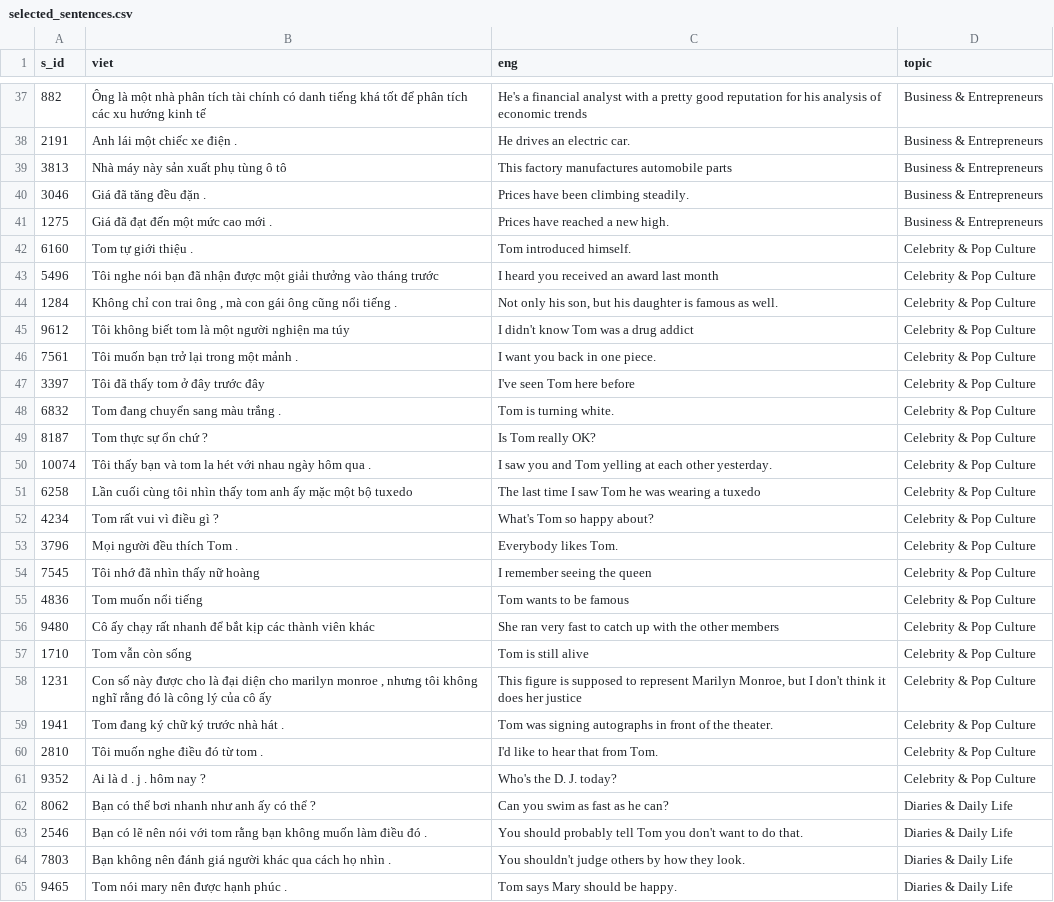
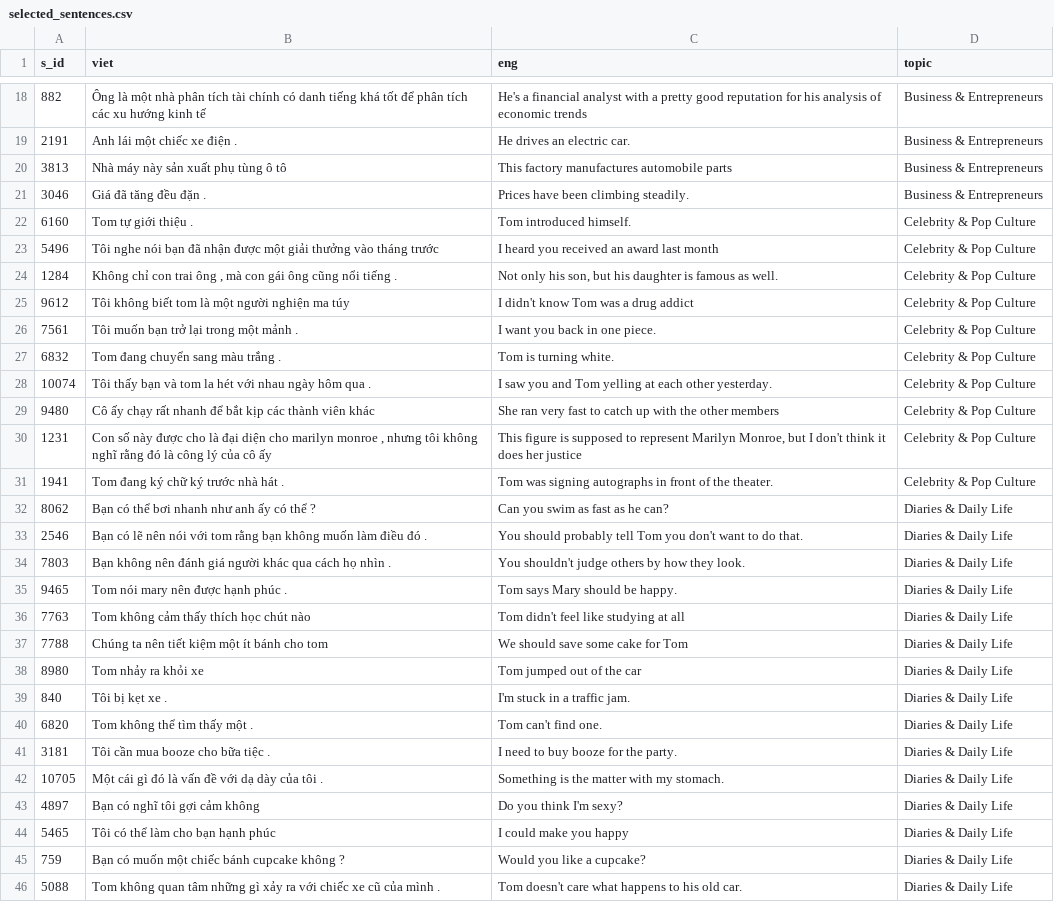
Before and after one commit to fisherman611/se-data, a CSV file: data/selected_sentences.csv, drawn as a sheet; only a part is shown, gaps mark what is left out; the shorter side is filled out with more unchanged rows; the diff covers the shown part only.

```diff
--- a/data/selected_sentences.csv
+++ b/data/selected_sentences.csv
@@ -40,3 +21,2 @@ s_id,viet,eng,topic
 3046,Giá đã tăng đều đặn .,Prices have been climbing steadily.,Business & Entrepreneurs
-1275,Giá đã đạt đến một mức cao mới .,Prices have reached a new high.,Business & Entrepreneurs
 6160,Tom tự giới thiệu .,Tom introduced himself.,Celebrity & Pop Culture
@@ -46,17 +26,7 @@ s_id,viet,eng,topic
 7561,Tôi muốn bạn trở lại trong một mảnh .,I want you back in one piece.,Celebrity & Pop Culture
-3397,Tôi đã thấy tom ở đây trước đây,I've seen Tom here before,Celebrity & Pop Culture
 6832,Tom đang chuyển sang màu trắng .,Tom is turning white.,Celebrity & Pop Culture
-8187,Tom thực sự ổn chứ ?,Is Tom really OK?,Celebrity & Pop Culture
 10074,Tôi thấy bạn và tom la hét với nhau ngày hôm qua .,I saw you and Tom yelling at each other yesterday.,Celebrity & Pop Culture
-6258,Lần cuối cùng tôi nhìn thấy tom anh ấy mặc một bộ tuxedo,The last time I saw Tom he was wearing a tuxedo,Celebrity & Pop Culture
-4234,Tom rất vui vì điều gì ?,What's Tom so happy about?,Celebrity & Pop Culture
-3796,Mọi người đều thích Tom .,Everybody likes Tom.,Celebrity & Pop Culture
-7545,Tôi nhớ đã nhìn thấy nữ hoàng,I remember seeing the queen,Celebrity & Pop Culture
-4836,Tom muốn nổi tiếng,Tom wants to be famous,Celebrity & Pop Culture
 9480,Cô ấy chạy rất nhanh để bắt kịp các thành viên khác,She ran very fast to catch up with the other members,Celebrity & Pop Culture
-1710,Tom vẫn còn sống,Tom is still alive,Celebrity & Pop Culture
 1231,"Con số này được cho là đại diện cho marilyn monroe , nhưng tôi không nghĩ rằng đó là công lý của cô ấy","This figure is supposed to represent Marilyn Monroe, but I don't think it does her justice",Celebrity & Pop Culture
 1941,Tom đang ký chữ ký trước nhà hát .,Tom was signing autographs in front of the theater.,Celebrity & Pop Culture
-2810,Tôi muốn nghe điều đó từ tom .,I'd like to hear that from Tom.,Celebrity & Pop Culture
-9352,Ai là d . j . hôm nay ?,Who's the D. J. today?,Celebrity & Pop Culture
 8062,Bạn có thể bơi nhanh như anh ấy có thể ?,Can you swim as fast as he can?,Diaries & Daily Life
```
Also changed, not shown: 19 removed rows elsewhere in this file, data/selected_words.csv.
